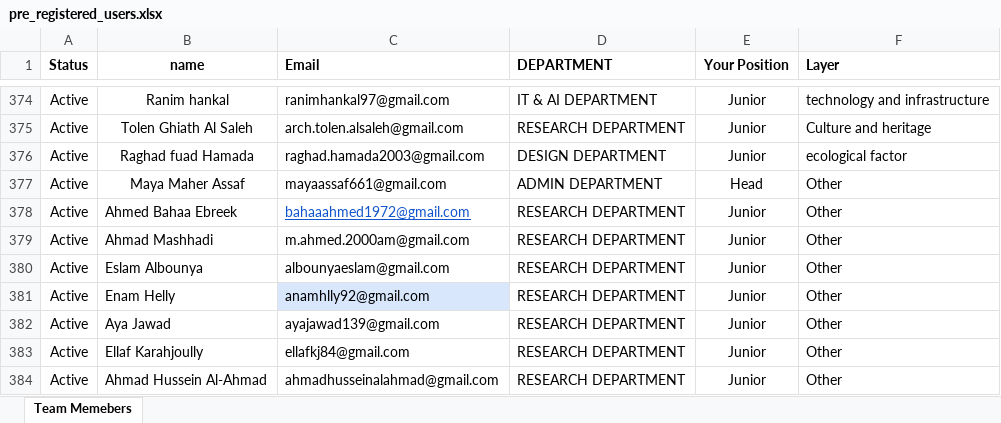
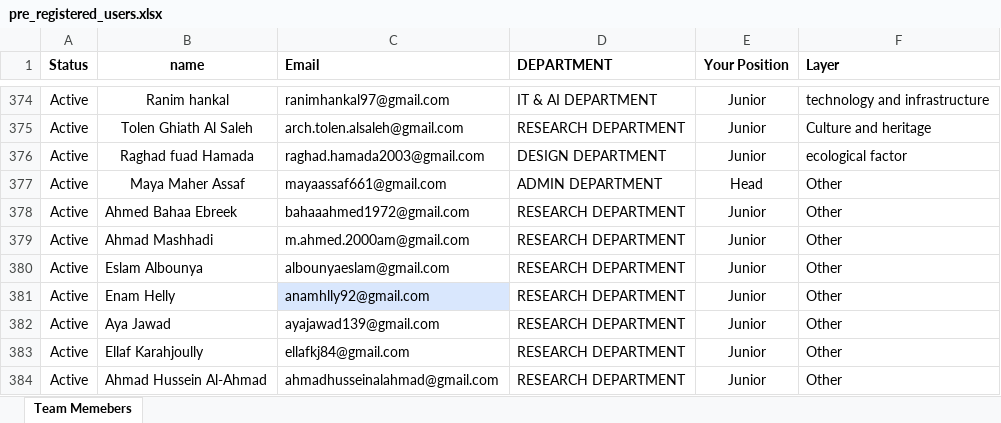
Before and after one commit to Maya-Assaf/Map, an Excel workbook: database/seeders/data/pre_registered_users.xlsx, sheet Team Memebers, drawn as a sheet; only a part is shown, gaps mark what is left out; values as stored, in another font and other column widths than the file's, no borders; the diff names each change by its address in the sheet, - before the commit and + after, or states it on an @@ line.

Commit message:
Add files via upload

```diff
--- a/database/seeders/data/pre_registered_users.xlsx (sheet Team Memebers)
+++ b/database/seeders/data/pre_registered_users.xlsx (sheet Team Memebers)
@@ C378 underline: on → off, text colour: #1155CC → black @@
```
